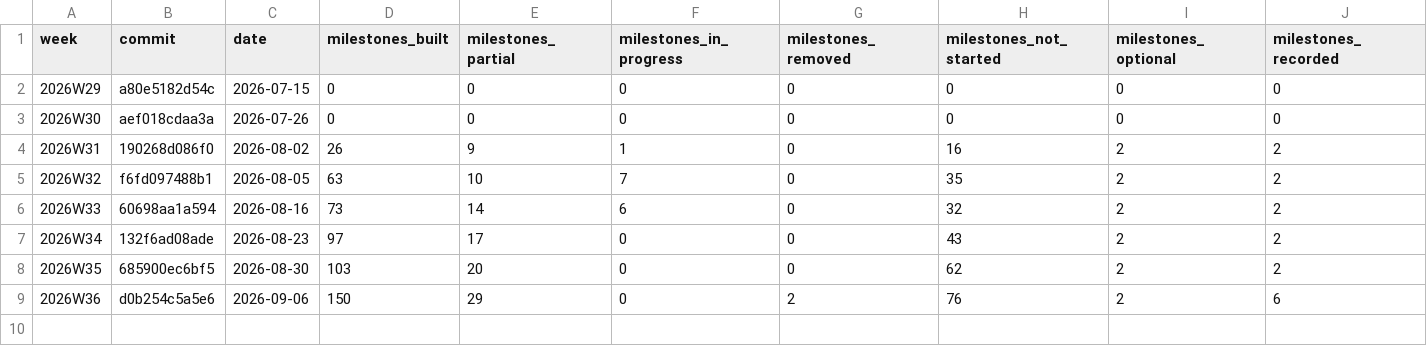
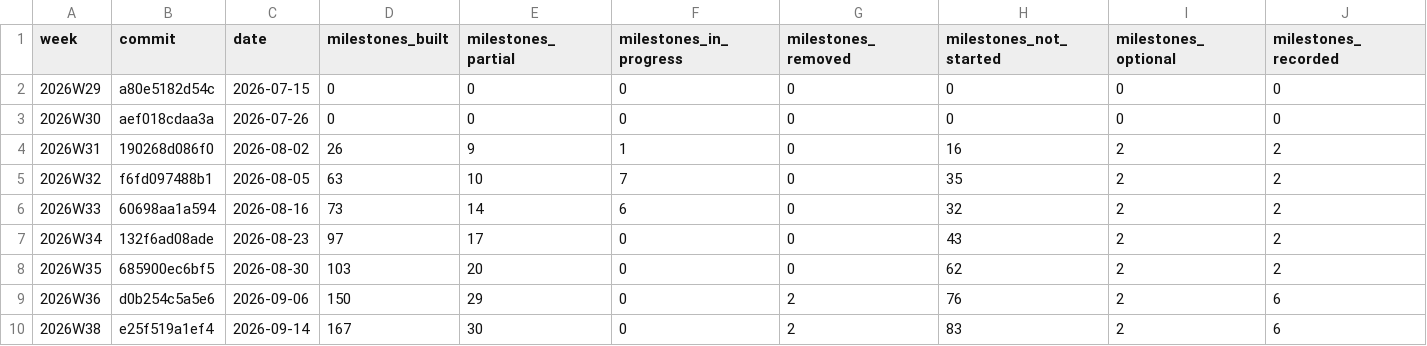
Before and after one commit to crickertech/nife, a CSV file: notes/project-metrics/weekly.csv, drawn as a sheet; only a part is shown; rows hold the shown columns only; the diff names each change by its address in the sheet, - before the commit and + after, or states it on an @@ line.

```diff
--- a/notes/project-metrics/weekly.csv
+++ b/notes/project-metrics/weekly.csv
+row 10: 2026W38 | e25f519a1ef4 | 2026-09-14 | 167 | 30 | 0 | 2 | 83 | 2 | 6
```
Also changed, not shown: 9 other files.
